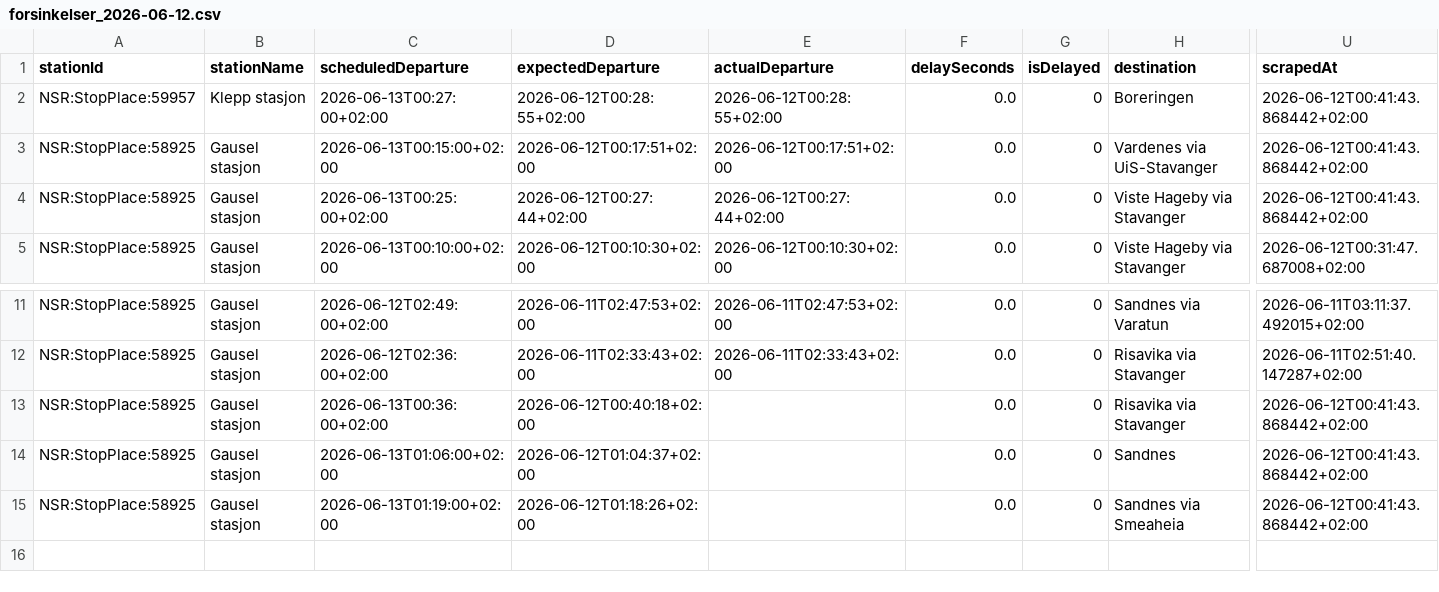
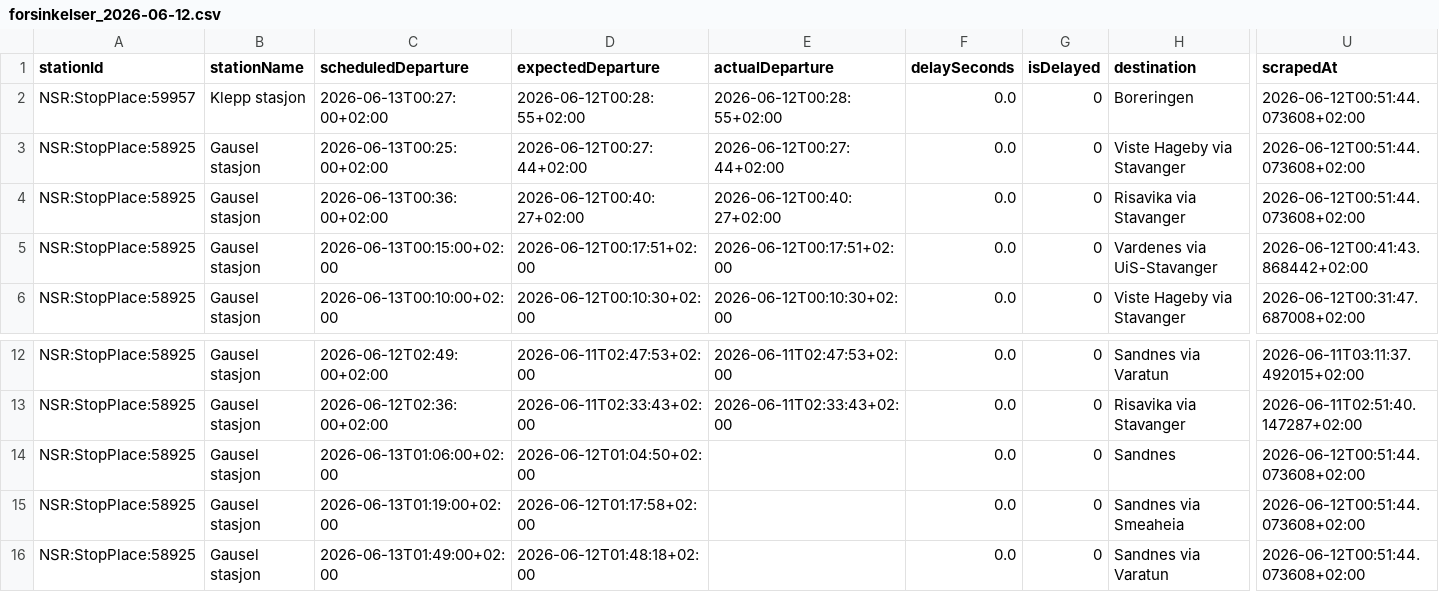
Before and after one commit to simenoddenhansen/togtider, a CSV file: data_collection/history/forsinkelser_2026-06-12.csv, drawn as a sheet; only a part is shown, gaps mark what is left out; removed rows and columns are numbered as before the commit, all else as after; rows hold the shown columns only; the diff names each change by its address in the sheet, - before the commit and + after, or states it on an @@ line.

```diff
--- a/data_collection/history/forsinkelser_2026-06-12.csv
+++ b/data_collection/history/forsinkelser_2026-06-12.csv
-U2 (scrapedAt): 2026-06-12T00:41:43.868442+02:00
+U2 (scrapedAt): 2026-06-12T00:51:44.073608+02:00
+row 3: NSR:StopPlace:58925 | Gausel stasjon | 2026-06-13T00:25:00+02:00 | 2026-06-12T00:27:44+02:00 | 2026-06-12T00:27:44+02:00 | 0.0 | 0 | Viste Hageby via Stavanger | 2026-06-12T00:51:44.073608+02:00
+row 4: NSR:StopPlace:58925 | Gausel stasjon | 2026-06-13T00:36:00+02:00 | 2026-06-12T00:40:27+02:00 | 2026-06-12T00:40:27+02:00 | 0.0 | 0 | Risavika via Stavanger | 2026-06-12T00:51:44.073608+02:00
-row 4: NSR:StopPlace:58925 | Gausel stasjon | 2026-06-13T00:25:00+02:00 | 2026-06-12T00:27:44+02:00 | 2026-06-12T00:27:44+02:00 | 0.0 | 0 | Viste Hageby via Stavanger | 2026-06-12T00:41:43.868442+02:00
-row 13: NSR:StopPlace:58925 | Gausel stasjon | 2026-06-13T00:36:00+02:00 | 2026-06-12T00:40:18+02:00 |  | 0.0 | 0 | Risavika via Stavanger | 2026-06-12T00:41:43.868442+02:00
-D14 (expectedDeparture): 2026-06-12T01:04:37+02:00
+D14 (expectedDeparture): 2026-06-12T01:04:50+02:00
-U14:U15 (scrapedAt): 2026-06-12T00:41:43.868442+02:00
+U14:U15 (scrapedAt): 2026-06-12T00:51:44.073608+02:00
-D15 (expectedDeparture): 2026-06-12T01:18:26+02:00
+D15 (expectedDeparture): 2026-06-12T01:17:58+02:00
+row 16: NSR:StopPlace:58925 | Gausel stasjon | 2026-06-13T01:49:00+02:00 | 2026-06-12T01:48:18+02:00 |  | 0.0 | 0 | Sandnes via Varatun | 2026-06-12T00:51:44.073608+02:00
```
Also changed, not shown: 2 other files.
